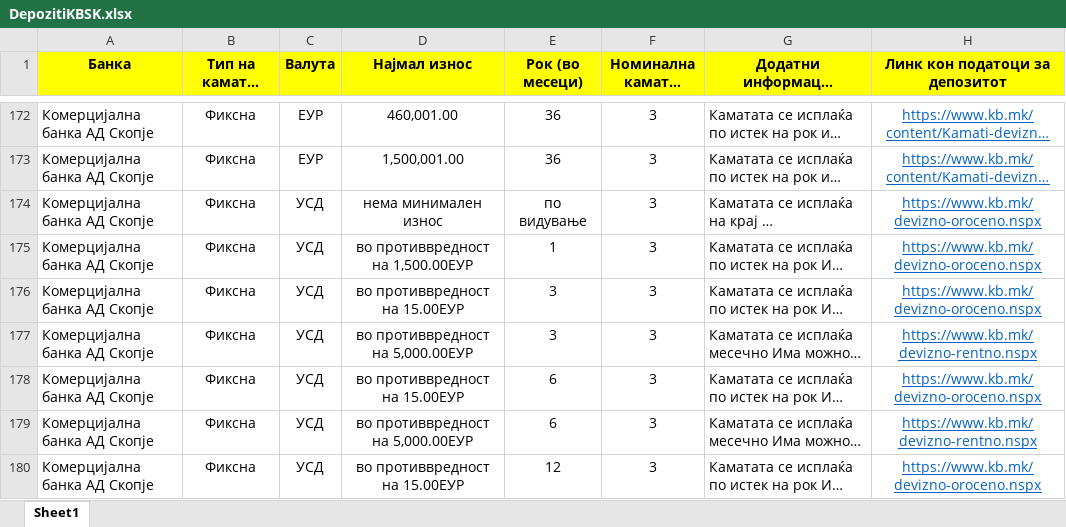
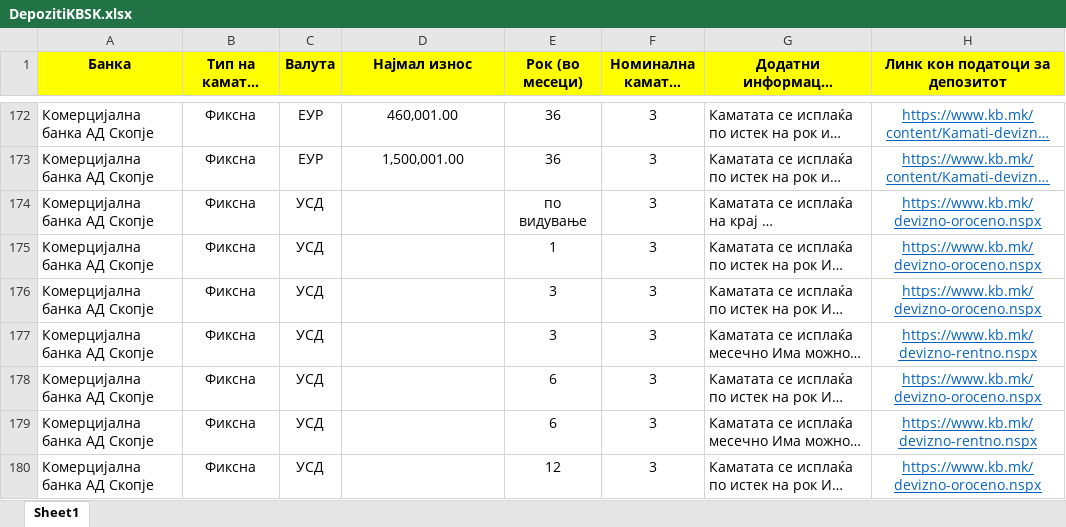
Before and after one commit to vladimirmiovski/cdtfile, an Excel workbook: DepozitiKBSK.xlsx, sheet Sheet1, drawn as a sheet; only a part is shown, gaps mark what is left out; long unchanged cells end in …; values as stored, in another font and other column widths than the file's, no borders; the diff covers the shown part only; the diff names each change by its address in the sheet, - before the commit and + after, or states it on an @@ line.

Commit message:
Add files via upload

```diff
--- a/DepozitiKBSK.xlsx (sheet Sheet1)
+++ b/DepozitiKBSK.xlsx (sheet Sheet1)
-D174 (Најмал износ): нема минимален износ
+D174 (Најмал износ): (empty)
-D175 (Најмал износ): во противвредност на 1,500.00ЕУР
+D175 (Најмал износ): (empty)
-D176 (Најмал износ): во противвредност на 15.00ЕУР
+D176 (Најмал износ): (empty)
-D177 (Најмал износ): во противвредност на 5,000.00ЕУР
+D177 (Најмал износ): (empty)
-D178 (Најмал износ): во противвредност на 15.00ЕУР
+D178 (Најмал износ): (empty)
-D179 (Најмал износ): во противвредност на 5,000.00ЕУР
+D179 (Најмал износ): (empty)
-D180 (Најмал износ): во противвредност на 15.00ЕУР
+D180 (Најмал износ): (empty)
```
Also changed, not shown: 11 edited cells and cell formats elsewhere in this sheet.
